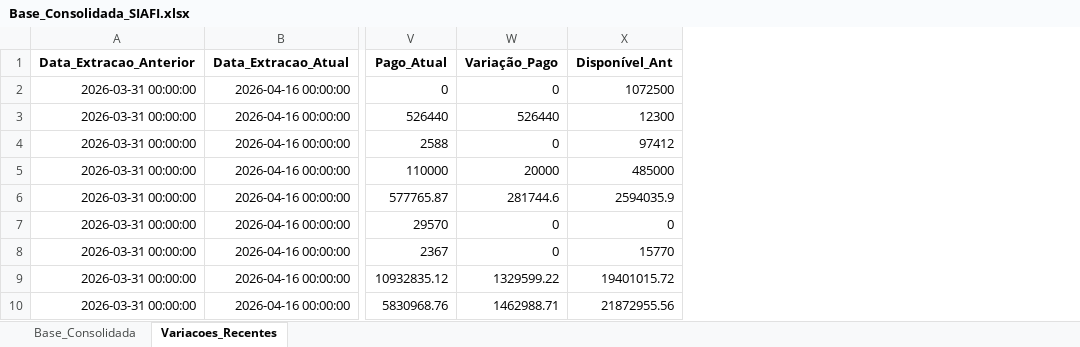
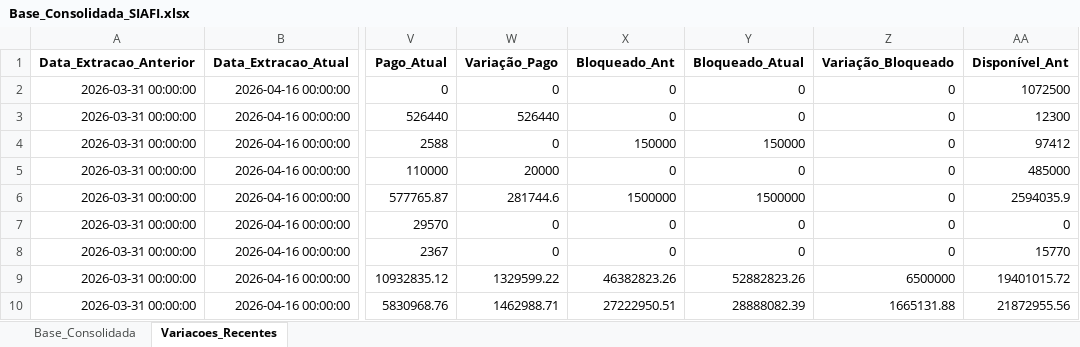
Before and after one commit to leuler-web/painel-execucao-uea, an Excel workbook: Base_Consolidada_SIAFI.xlsx, sheet Variacoes_Recentes, drawn as a sheet; only a part is shown, gaps mark what is left out; values as stored, in another font and other column widths than the file's, no borders; the diff names each change by its address in the sheet, - before the commit and + after, or states it on an @@ line.

Commit message:
Atualização com coluna Bloqueado

```diff
--- a/Base_Consolidada_SIAFI.xlsx (sheet Variacoes_Recentes)
+++ b/Base_Consolidada_SIAFI.xlsx (sheet Variacoes_Recentes)
+column X (Bloqueado_Ant), rows 2-10: 0 | 0 | 150000 | 0 | 1500000 | 0 | 0 | 46382823.26 | 27222950.51
+column Y (Bloqueado_Atual), rows 2-10: 0 | 0 | 150000 | 0 | 1500000 | 0 | 0 | 52882823.26 | 28888082.39
+column Z (Variação_Bloqueado), rows 2-10: 0 | 0 | 0 | 0 | 0 | 0 | 0 | 6500000 | 1665131.88
```
